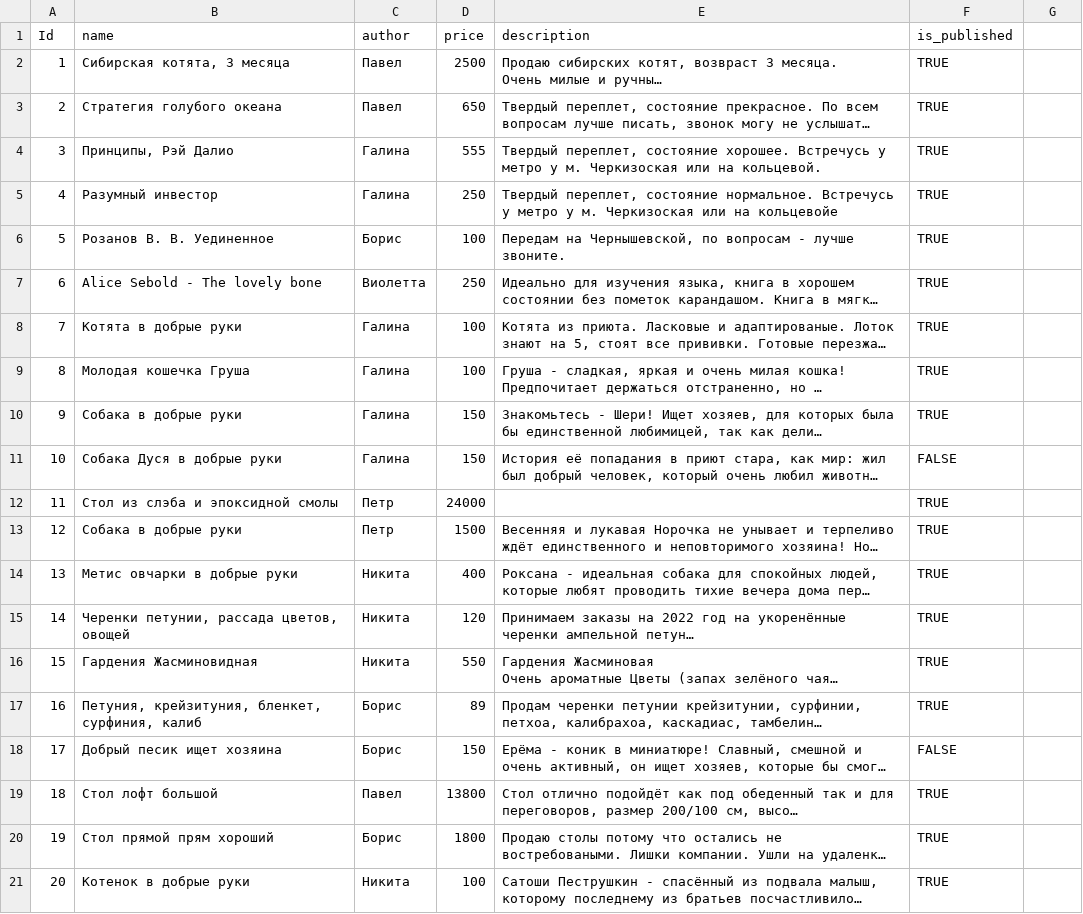
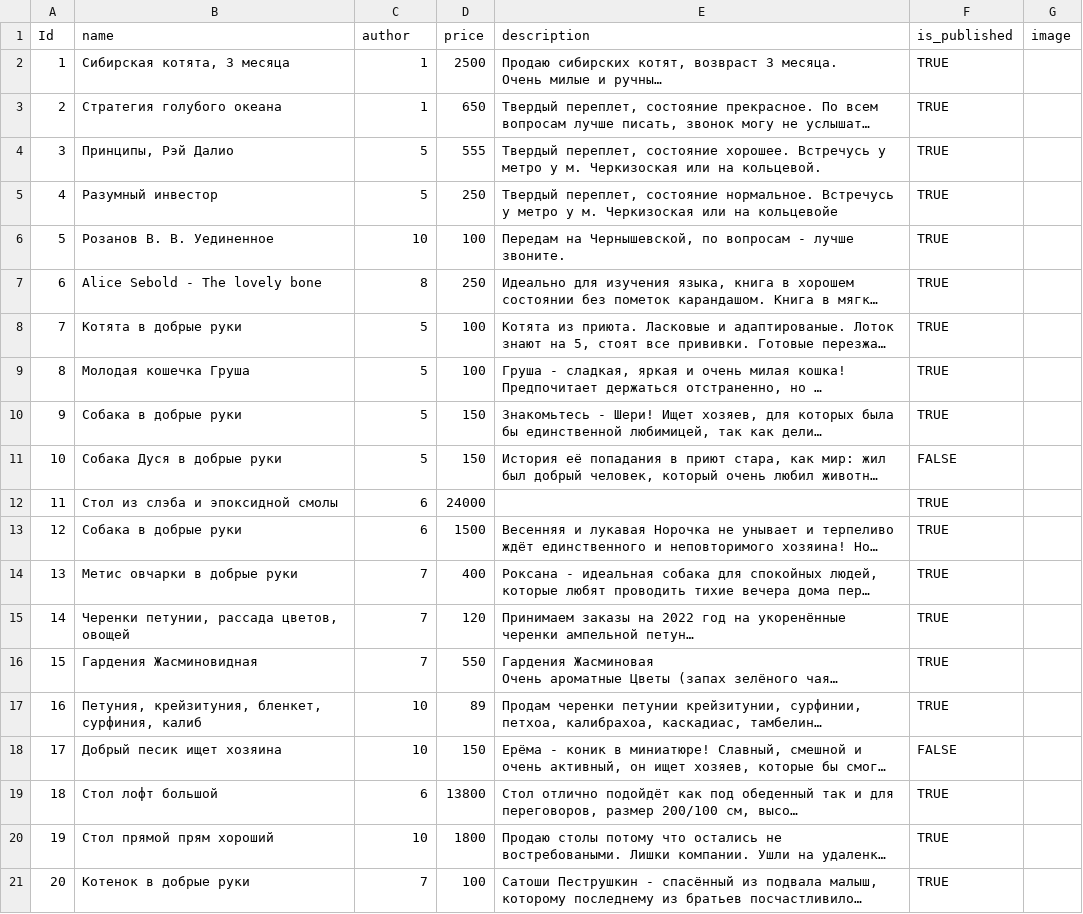
Before and after one commit to saros1249/DjangoHW, a CSV file: data/ads.csv, drawn as a sheet; long unchanged cells end in …; the diff names each change by its address in the sheet, - before the commit and + after, or states it on an @@ line.

```diff
--- a/data/ads.csv
+++ b/data/ads.csv
-G1: (empty)
+G1: image
-C2:C3 (author): Павел
+C2:C3 (author): 1
-C4:C5 (author): Галина
+C4:C5 (author): 5
-C6 (author): Борис
+C6 (author): 10
-C7 (author): Виолетта
+C7 (author): 8
-C8:C11 (author): Галина
+C8:C11 (author): 5
-C12:C13 (author): Петр
+C12:C13 (author): 6
-C14:C16 (author): Никита
+C14:C16 (author): 7
-C17:C18 (author): Борис
+C17:C18 (author): 10
-C19 (author): Павел
+C19 (author): 6
-C20 (author): Борис
+C20 (author): 10
-C21 (author): Никита
+C21 (author): 7
```
Also changed, not shown: 11 other files.
